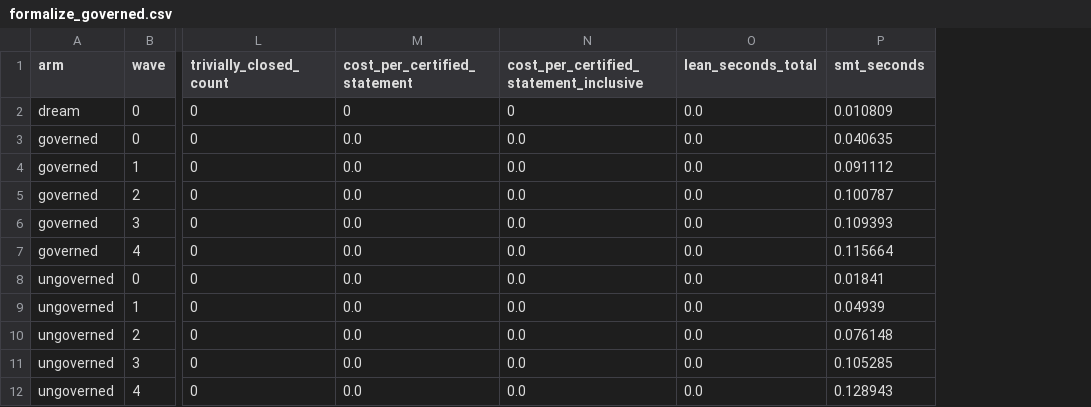
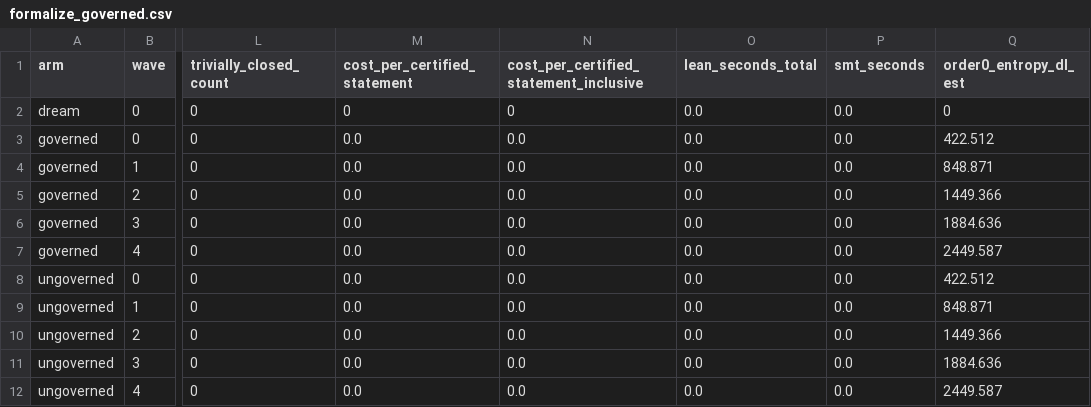
Before and after one commit to jamesdchen/verification-begets-verification-, a CSV file: results/formalize_governed.csv, drawn as a sheet; only a part is shown, gaps mark what is left out; the diff names each change by its address in the sheet, - before the commit and + after, or states it on an @@ line.

```diff
--- a/results/formalize_governed.csv
+++ b/results/formalize_governed.csv
+column Q (order0_entropy_dl_est), rows 2-12: 0 | 422.512 | 848.871 | 1449.366 | 1884.636 | 2449.587 | 422.512 | 848.871 | 1449.366 | 1884.636 | 2449.587
-P2 (smt_seconds): 0.010809
+P2 (smt_seconds): 0.0
-P3 (smt_seconds): 0.040635
+P3 (smt_seconds): 0.0
-P4 (smt_seconds): 0.091112
+P4 (smt_seconds): 0.0
-P5 (smt_seconds): 0.100787
+P5 (smt_seconds): 0.0
-P6 (smt_seconds): 0.109393
+P6 (smt_seconds): 0.0
-P7 (smt_seconds): 0.115664
+P7 (smt_seconds): 0.0
-P8 (smt_seconds): 0.01841
+P8 (smt_seconds): 0.0
-P9 (smt_seconds): 0.04939
+P9 (smt_seconds): 0.0
-P10 (smt_seconds): 0.076148
+P10 (smt_seconds): 0.0
-P11 (smt_seconds): 0.105285
+P11 (smt_seconds): 0.0
-P12 (smt_seconds): 0.128943
+P12 (smt_seconds): 0.0
```
Also changed, not shown: 3 other files.
